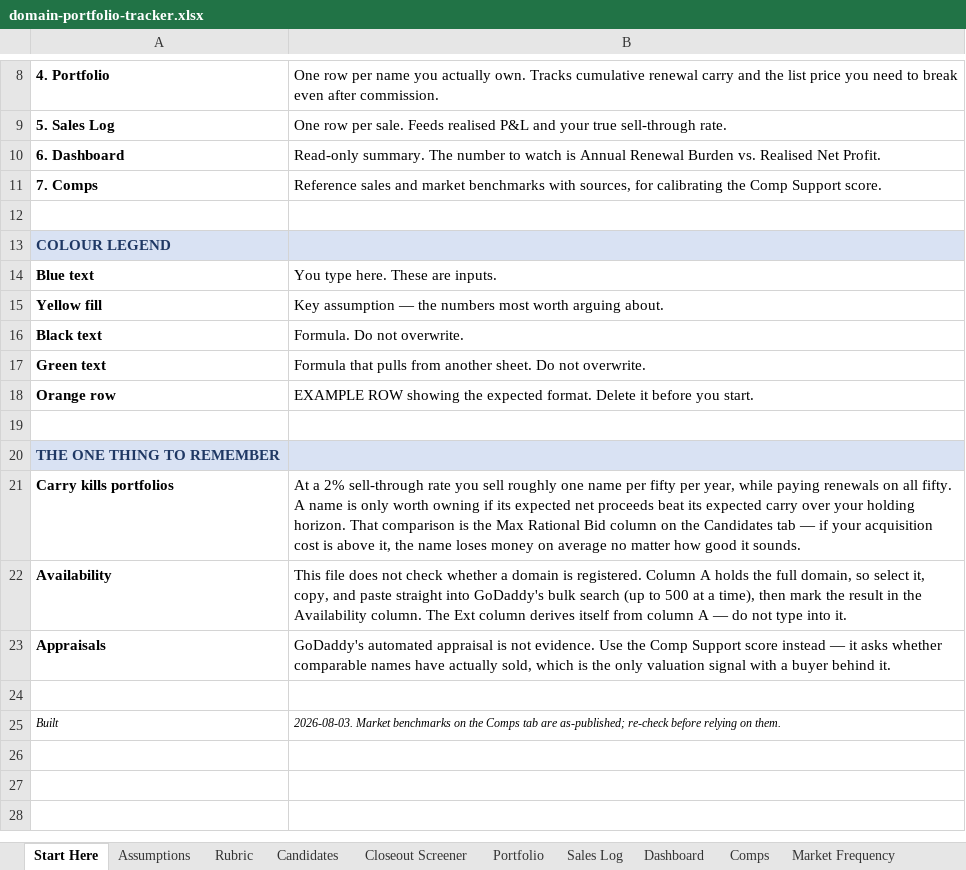
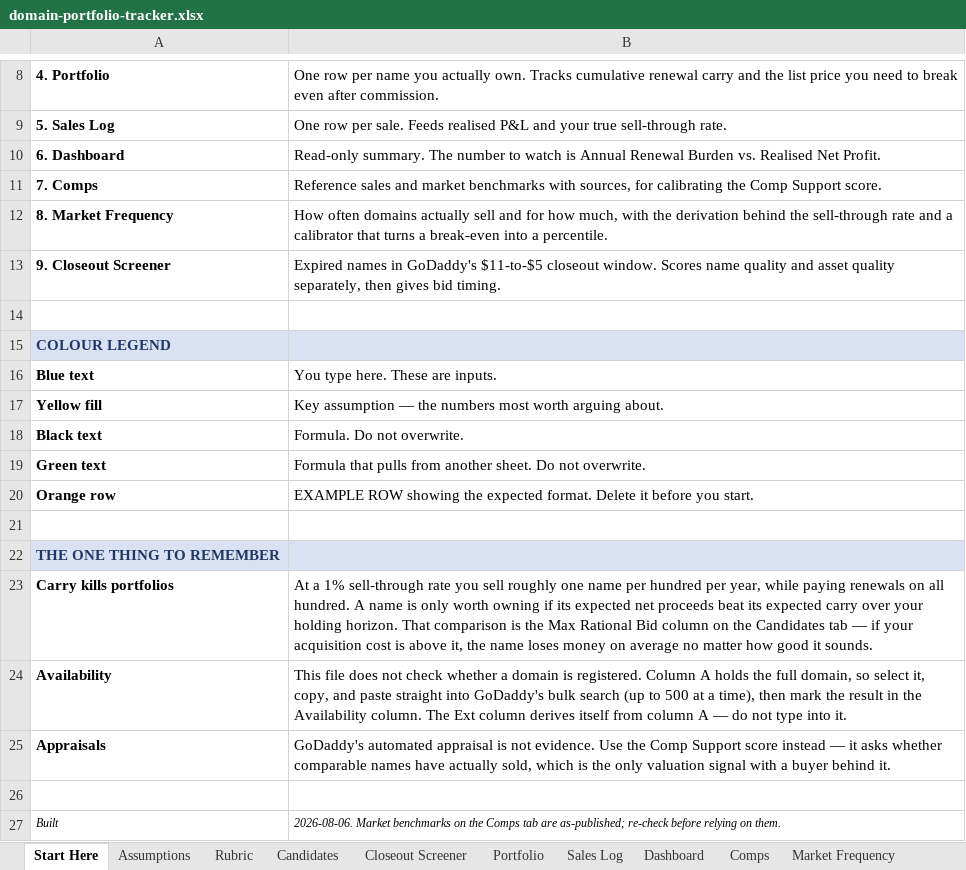
Before and after one commit to JohnnyBizz/AlphaEdge, an Excel workbook: domain-investing/domain-portfolio-tracker.xlsx, sheet Start Here, drawn as a sheet; only a part is shown, gaps mark what is left out; values as stored, in another font and other column widths than the file's, no borders; addresses are those after the commit; the diff names each change by its address in the sheet, - before the commit and + after, or states it on an @@ line.

```diff
--- a/domain-investing/domain-portfolio-tracker.xlsx (sheet Start Here)
+++ b/domain-investing/domain-portfolio-tracker.xlsx (sheet Start Here)
+row 12: 8. Market Frequency | How often domains actually sell and for how much, with the derivation behind the sell-through rate and a calibrator that turns a break-even into a percentile.
+row 13: 9. Closeout Screener | Expired names in GoDaddy's $11-to-$5 closeout window. Scores name quality and asset quality separately, then gives bid timing.
-B23: At a 2% sell-through rate you sell roughly one name per fifty per year, while paying renewals on all fifty. A name…
+B23: At a 1% sell-through rate you sell roughly one name per hundred per year, while paying renewals on all hundred. A name…
-B27: 2026-08-03. Market benchmarks…
+B27: 2026-08-06. Market benchmarks…
```
Also changed, not shown: sheet Candidates, sheet Market Frequency, sheet Closeout Screener, sheet Assumptions, sheet Dashboard, sheet Portfolio, 4 other files.
